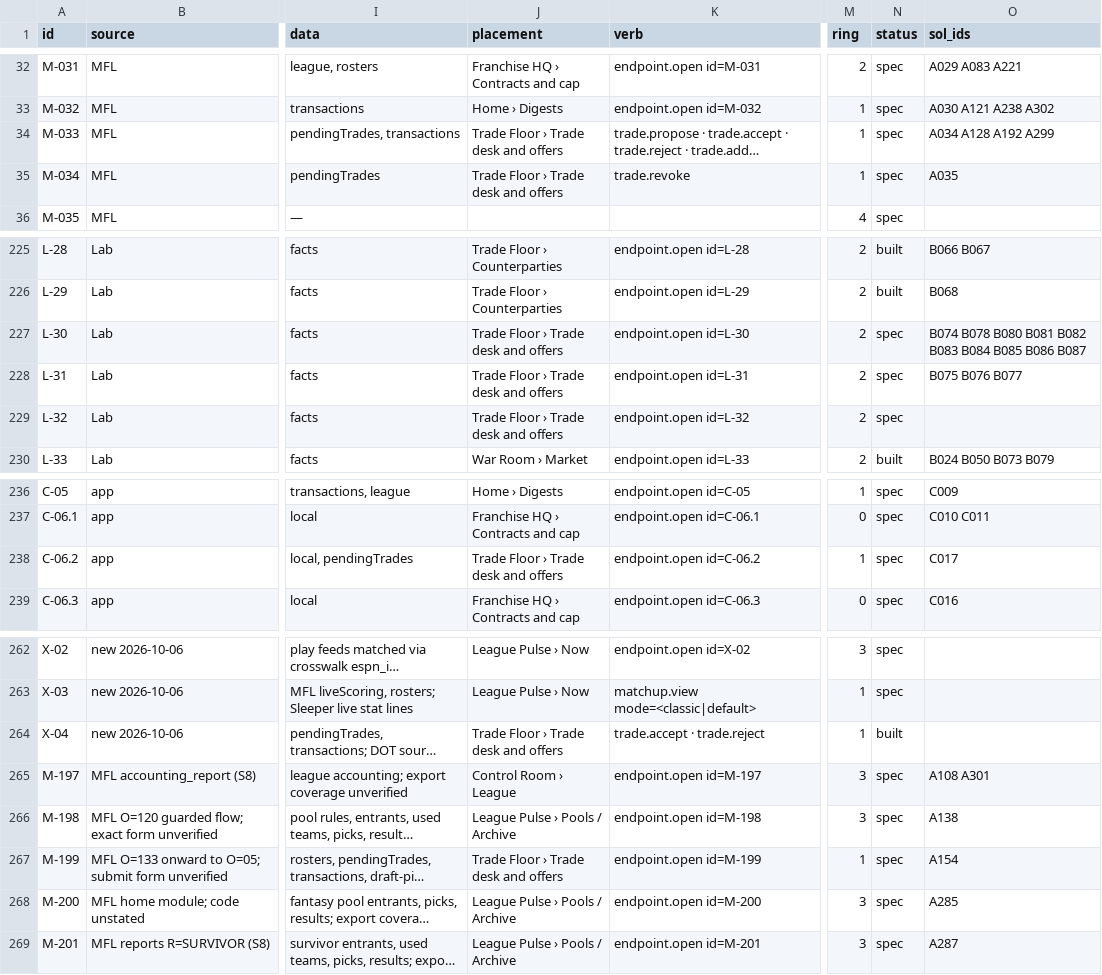
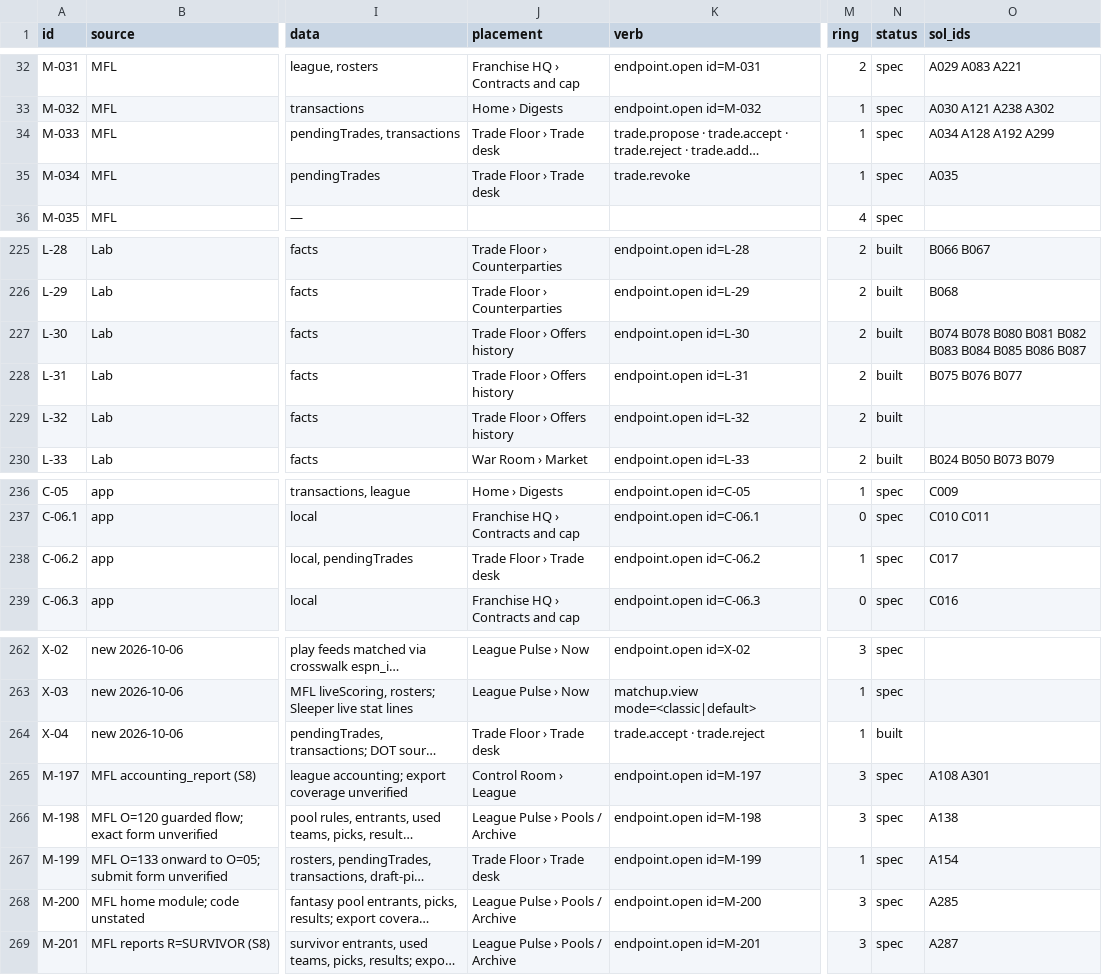
Before and after one commit to secureprospective/TheWarRoom, a CSV file: docs/ui/endpoint-registry.csv, drawn as a sheet; only a part is shown, gaps mark what is left out; long unchanged cells end in …; the diff names each change by its address in the sheet, - before the commit and + after, or states it on an @@ line.

```diff
--- a/docs/ui/endpoint-registry.csv
+++ b/docs/ui/endpoint-registry.csv
-J34:J35 (placement): Trade Floor › Trade desk and offers
+J34:J35 (placement): Trade Floor › Trade desk
-J227:J229 (placement): Trade Floor › Trade desk and offers
+J227:J229 (placement): Trade Floor › Offers history
-N227:N229 (status): spec
+N227:N229 (status): built
-J238 (placement): Trade Floor › Trade desk and offers
+J238 (placement): Trade Floor › Trade desk
-J264 (placement): Trade Floor › Trade desk and offers
+J264 (placement): Trade Floor › Trade desk
-J267 (placement): Trade Floor › Trade desk and offers
+J267 (placement): Trade Floor › Trade desk
```
Also changed, not shown: 37 other files.
